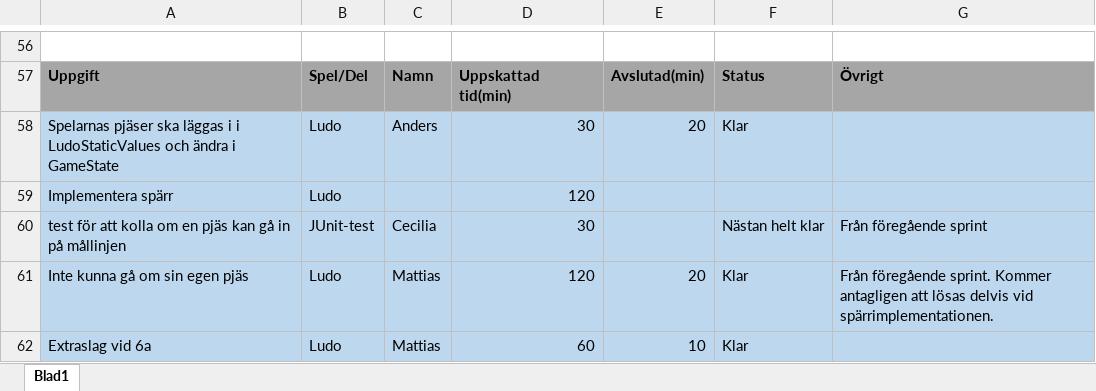
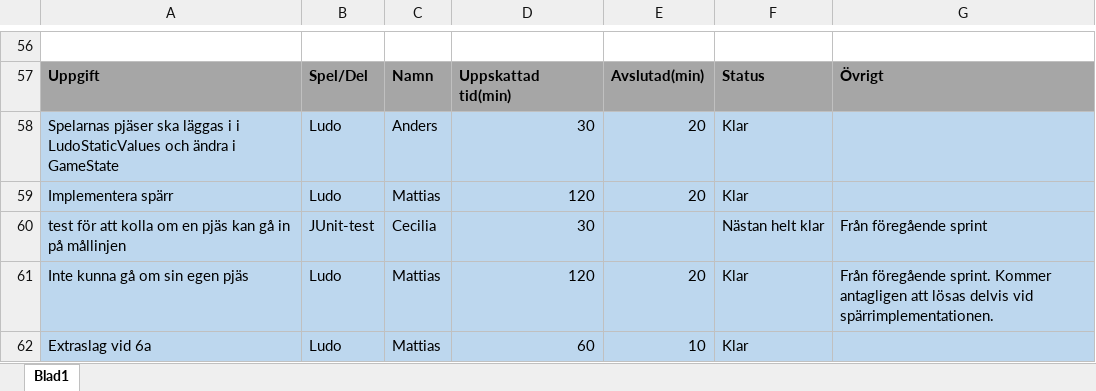
Before and after one commit to DVG302-G3/BoardGames, an Excel workbook: BoardGamesG3/Vecka 19 -20.xlsx, sheet Blad1, drawn as a sheet; only a part is shown, gaps mark what is left out; values as stored, in another font and other column widths than the file's, no borders; the diff names each change by its address in the sheet, - before the commit and + after, or states it on an @@ line.

```diff
--- a/BoardGamesG3/Vecka 19 -20.xlsx (sheet Blad1)
+++ b/BoardGamesG3/Vecka 19 -20.xlsx (sheet Blad1)
-C59: (empty)
+C59: Mattias
-E59: (empty)
+E59: 20
-F59: (empty)
+F59: Klar
```
Also changed, not shown: 6 other files.
